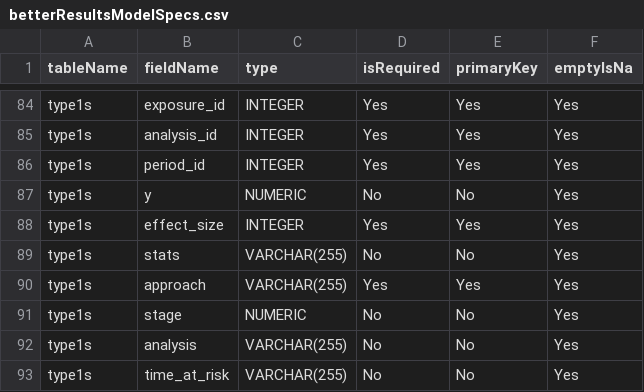
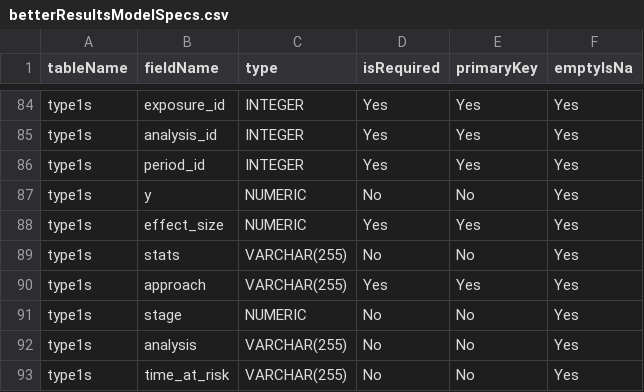
Before and after one commit to suchard-group/Better, a CSV file: inst/settings/betterResultsModelSpecs.csv, drawn as a sheet; only a part is shown, gaps mark what is left out.

Commit message:
correct data model specs for `type1s` table

```diff
--- a/inst/settings/betterResultsModelSpecs.csv
+++ b/inst/settings/betterResultsModelSpecs.csv
@@ -87,3 +87,3 @@ type1s,period_id,INTEGER,Yes,Yes,Yes
 type1s,y,NUMERIC,No,No,Yes
-type1s,effect_size,INTEGER,Yes,Yes,Yes
+type1s,effect_size,NUMERIC,Yes,Yes,Yes
 type1s,stats,VARCHAR(255),No,No,Yes
```
Also changed, not shown: 1 other file.
